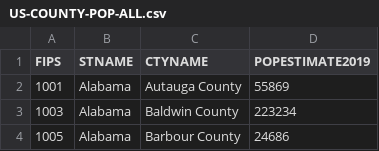
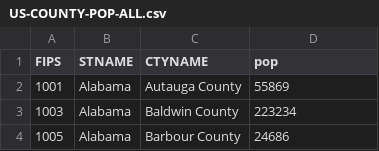
Before and after one commit to mymainmandeebo/population_data, a CSV file: US-COUNTY-POP-ALL.csv, drawn as a sheet; only a part is shown.

Commit message:
Add files via upload

```diff
--- a/US-COUNTY-POP-ALL.csv
+++ b/US-COUNTY-POP-ALL.csv
@@ -1,2 +1,2 @@
-FIPS,STNAME,CTYNAME,POPESTIMATE2019
+FIPS,STNAME,CTYNAME,pop
 1001,Alabama,Autauga County,55869
```
